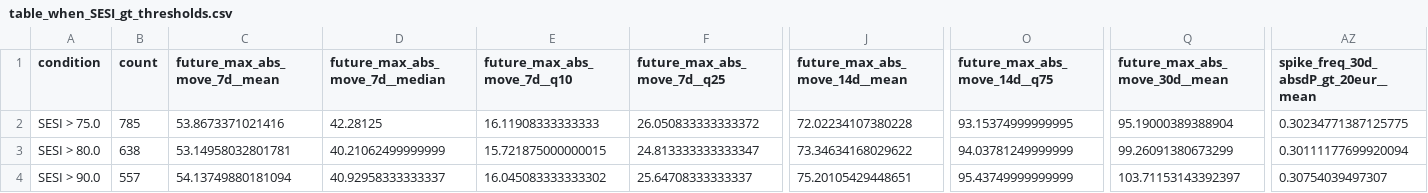
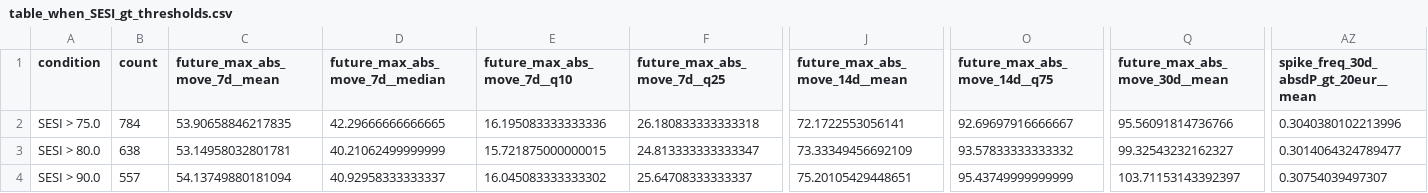
Before and after one commit to getparagua/paragua-sesi, a CSV file: assets/validation/table_when_SESI_gt_thresholds.csv, drawn as a sheet; only a part is shown, gaps mark what is left out; the diff covers the shown part only; the diff names each change by its address in the sheet, - before the commit and + after, or states it on an @@ line.

```diff
--- a/assets/validation/table_when_SESI_gt_thresholds.csv
+++ b/assets/validation/table_when_SESI_gt_thresholds.csv
-B2 (count): 785
+B2 (count): 784
-C2 (future_max_abs_move_7d__mean): 53.8673371021416
+C2 (future_max_abs_move_7d__mean): 53.90658846217835
-D2 (future_max_abs_move_7d__median): 42.28125
+D2 (future_max_abs_move_7d__median): 42.29666666666665
-E2 (future_max_abs_move_7d__q10): 16.11908333333333
+E2 (future_max_abs_move_7d__q10): 16.195083333333336
-F2 (future_max_abs_move_7d__q25): 26.050833333333372
+F2 (future_max_abs_move_7d__q25): 26.180833333333318
-J2 (future_max_abs_move_14d__mean): 72.02234107380228
+J2 (future_max_abs_move_14d__mean): 72.1722553056141
-O2 (future_max_abs_move_14d__q75): 93.15374999999995
+O2 (future_max_abs_move_14d__q75): 92.69697916666667
-Q2 (future_max_abs_move_30d__mean): 95.19000389388904
+Q2 (future_max_abs_move_30d__mean): 95.56091814736766
-AZ2: 0.30234771387125775
+AZ2: 0.3040380102213996
-J3 (future_max_abs_move_14d__mean): 73.34634168029622
+J3 (future_max_abs_move_14d__mean): 73.33349456692109
-O3 (future_max_abs_move_14d__q75): 94.03781249999999
+O3 (future_max_abs_move_14d__q75): 93.57833333333332
-Q3 (future_max_abs_move_30d__mean): 99.26091380673299
+Q3 (future_max_abs_move_30d__mean): 99.32543232162327
-AZ3: 0.30111177699920094
+AZ3: 0.3014064324789477
```
Also changed, not shown: 34 edited cells elsewhere in this file, assets/validation/lead_lag_corr_SESI_vs_vol7d.csv, assets/validation/quadrants_summary.csv, 7 other files.
